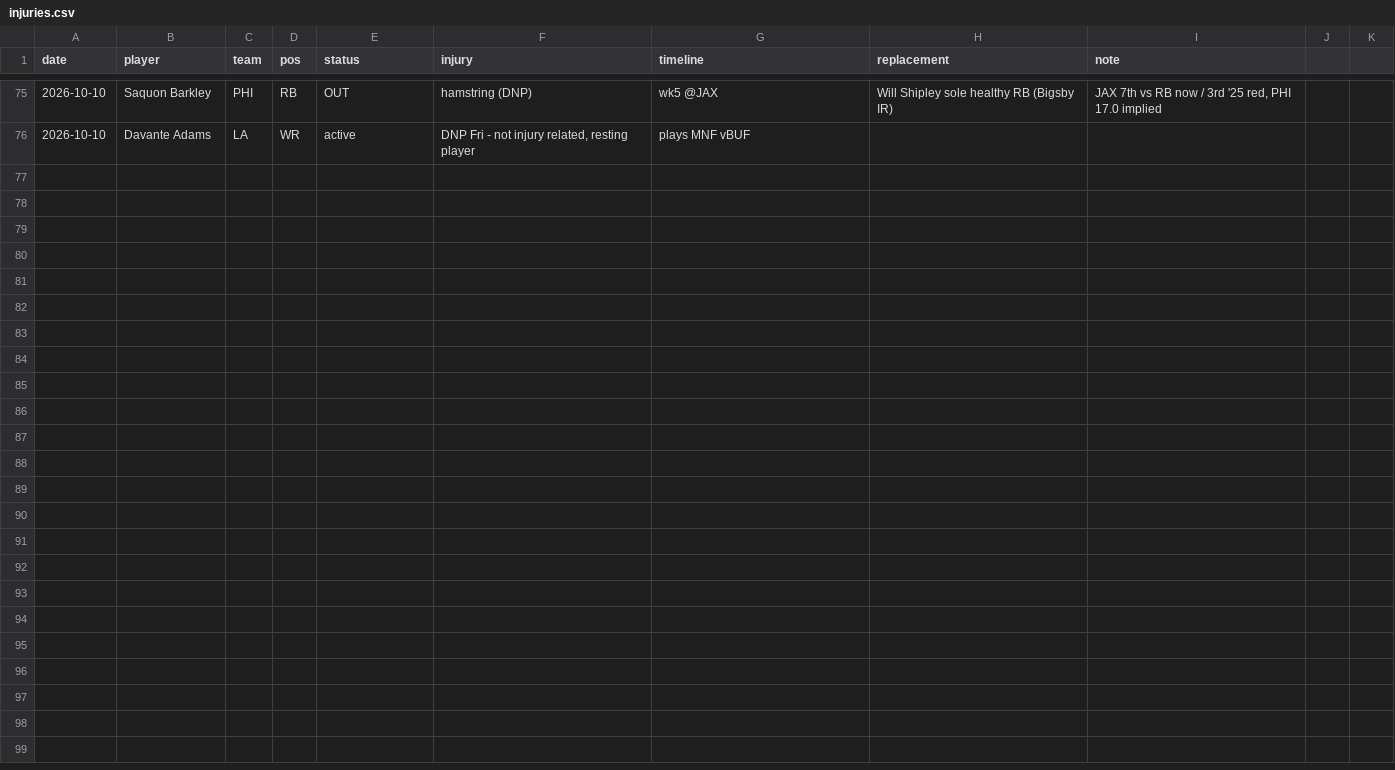
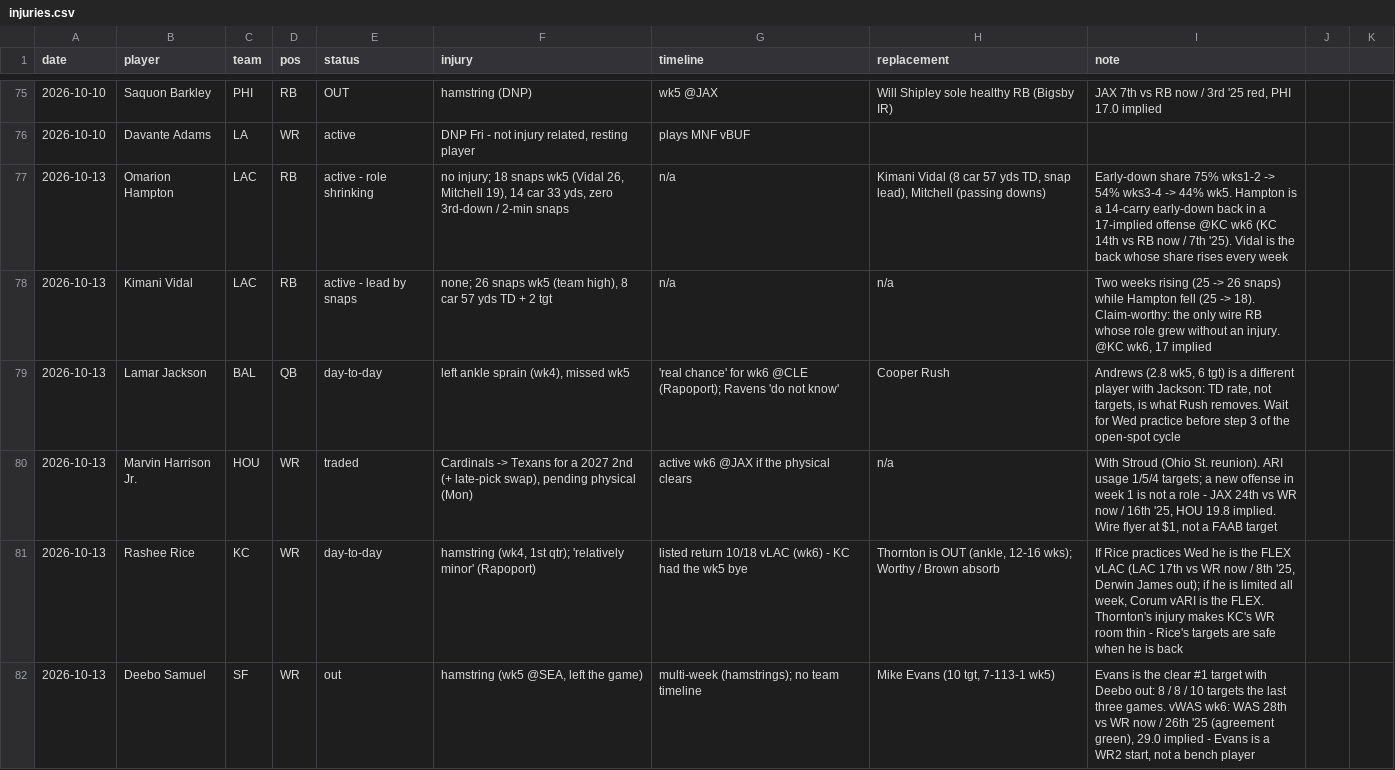
Before and after one commit to Joshua-Hsu/Fantasy-Football, a CSV file: injuries.csv, drawn as a sheet; only a part is shown, gaps mark what is left out; the diff covers the shown part only.

```diff
--- a/injuries.csv
+++ b/injuries.csv
@@ -76 +76,7 @@ date,player,team,pos,status,injury,timeline,replacement,note
 2026-10-10,Davante Adams,LA,WR,active,"DNP Fri - not injury related, resting player",plays MNF vBUF,,
+2026-10-13,Omarion Hampton,LAC,RB,active - role shrinking,"no injury; 18 snaps wk5 (Vidal 26, Mitchell 19), 14 car 33 yds, zero 3rd-down / 2-min snaps",n/a,"Kimani Vidal (8 car 57 yds TD, snap lead), Mitchell (passing downs)",Early-down share 75% wks1-2 -> 54% wks3-4 -> 44% wk5. Hampton is a 14-carry early-down back in a 17-implied offense @KC wk6 (KC 14th vs RB now / 7th '25). Vidal is the back whose share rises every week
+2026-10-13,Kimani Vidal,LAC,RB,active - lead by snaps,"none; 26 snaps wk5 (team high), 8 car 57 yds TD + 2 tgt",n/a,n/a,"Two weeks rising (25 -> 26 snaps) while Hampton fell (25 -> 18). Claim-worthy: the only wire RB whose role grew without an injury. @KC wk6, 17 implied"
+2026-10-13,Lamar Jackson,BAL,QB,day-to-day,"left ankle sprain (wk4), missed wk5",'real chance' for wk6 @CLE (Rapoport); Ravens 'do not know',Cooper Rush,"Andrews (2.8 wk5, 6 tgt) is a different player with Jackson: TD rate, not targets, is what Rush removes. Wait for Wed practice before step 3 of the open-spot cycle"
+2026-10-13,Marvin Harrison Jr.,HOU,WR,traded,"Cardinals -> Texans for a 2027 2nd (+ late-pick swap), pending physical (Mon)",active wk6 @JAX if the physical clears,n/a,"With Stroud (Ohio St. reunion). ARI usage 1/5/4 targets; a new offense in week 1 is not a role - JAX 24th vs WR now / 16th '25, HOU 19.8 implied. Wire flyer at $1, not a FAAB target"
+2026-10-13,Rashee Rice,KC,WR,day-to-day,"hamstring (wk4, 1st qtr); 'relatively minor' (Rapoport)",listed return 10/18 vLAC (wk6) - KC had the wk5 bye,"Thornton is OUT (ankle, 12-16 wks); Worthy / Brown absorb","If Rice practices Wed he is the FLEX vLAC (LAC 17th vs WR now / 8th '25, Derwin James out); if he is limited all week, Corum vARI is the FLEX. Thornton's injury makes KC's WR room thin - Rice's targets are safe when he is back"
+2026-10-13,Deebo Samuel,SF,WR,out,"hamstring (wk5 @SEA, left the game)",multi-week (hamstrings); no team timeline,"Mike Evans (10 tgt, 7-113-1 wk5)","Evans is the clear #1 target with Deebo out: 8 / 8 / 10 targets the last three games. vWAS wk6: WAS 28th vs WR now / 26th '25 (agreement green), 29.0 implied - Evans is a WR2 start, not a bench player"
```
Also changed, not shown: 6 added rows elsewhere in this file, 3 other files.
